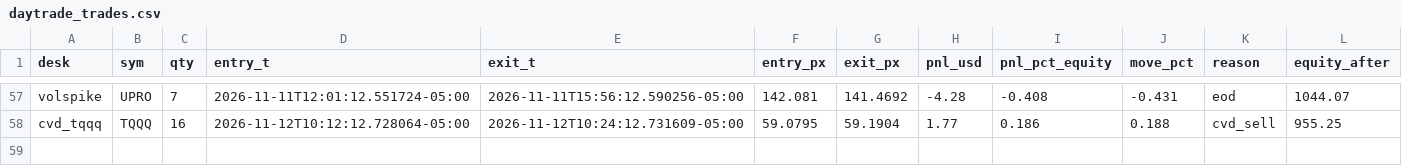
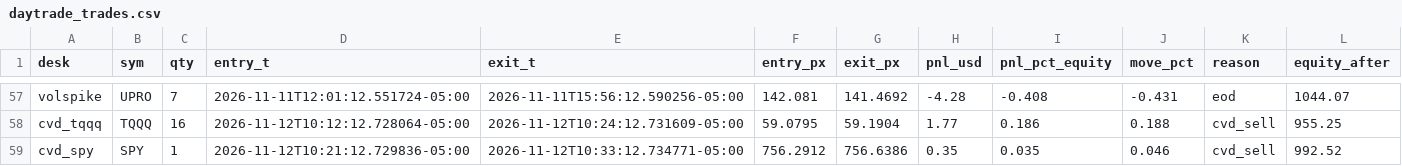
Before and after one commit to vivekgomathinayagam-ux/Trading-lab, a CSV file: ledger/daytrade_trades.csv, drawn as a sheet; only a part is shown, gaps mark what is left out; the diff names each change by its address in the sheet, - before the commit and + after, or states it on an @@ line.

Commit message:
snapshot 2026-11-12T10:45-05:00

```diff
--- a/ledger/daytrade_trades.csv
+++ b/ledger/daytrade_trades.csv
+row 59: cvd_spy | SPY | 1 | 2026-11-12T10:21:12.729836-05:00 | 2026-11-12T10:33:12.734771-05:00 | 756.2912 | 756.6386 | 0.35 | 0.035 | 0.046 | cvd_sell | 992.52
```
